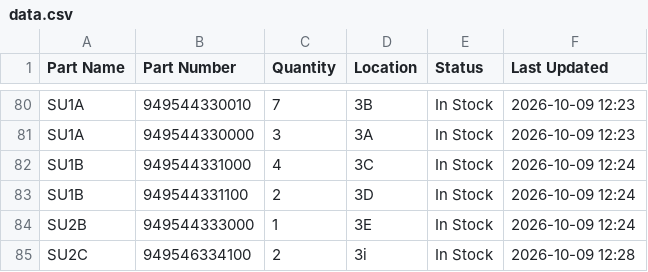
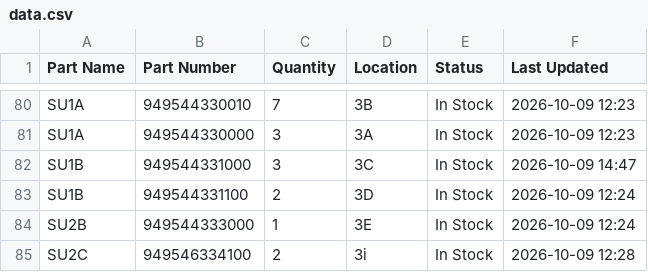
Before and after one commit to salmanaziz859-star/tms-stock, a CSV file: data.csv, drawn as a sheet; only a part is shown, gaps mark what is left out.

```diff
--- a/data.csv
+++ b/data.csv
@@ -81,3 +81,3 @@ SU1A,949544330010,7,3B,In Stock,2026-10-09 12:23
 SU1A,949544330000,3,3A,In Stock,2026-10-09 12:23
-SU1B,949544331000,4,3C,In Stock,2026-10-09 12:24
+SU1B,949544331000,3,3C,In Stock,2026-10-09 14:47
 SU1B,949544331100,2,3D,In Stock,2026-10-09 12:24
```
Also changed, not shown: 1 other file.
